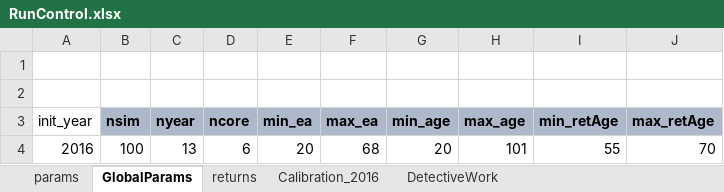
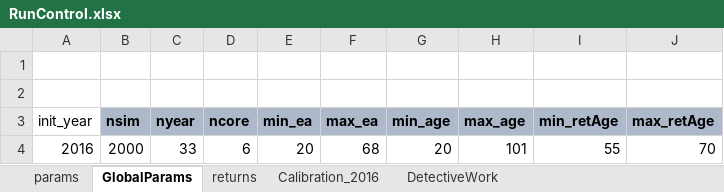
Before and after one commit to marshallpku/RSF_NYCTRS, an Excel workbook: RunControl.xlsx, sheet GlobalParams, drawn as a sheet; values as stored, in another font and other column widths than the file's, no borders; the diff names each change by its address in the sheet, - before the commit and + after, or states it on an @@ line.

```diff
--- a/RunControl.xlsx (sheet GlobalParams)
+++ b/RunControl.xlsx (sheet GlobalParams)
-B4 (nsim): 100
+B4 (nsim): 2000
-C4 (nyear): 13
+C4 (nyear): 33
```
Also changed, not shown: sheet params, 4 other files.
